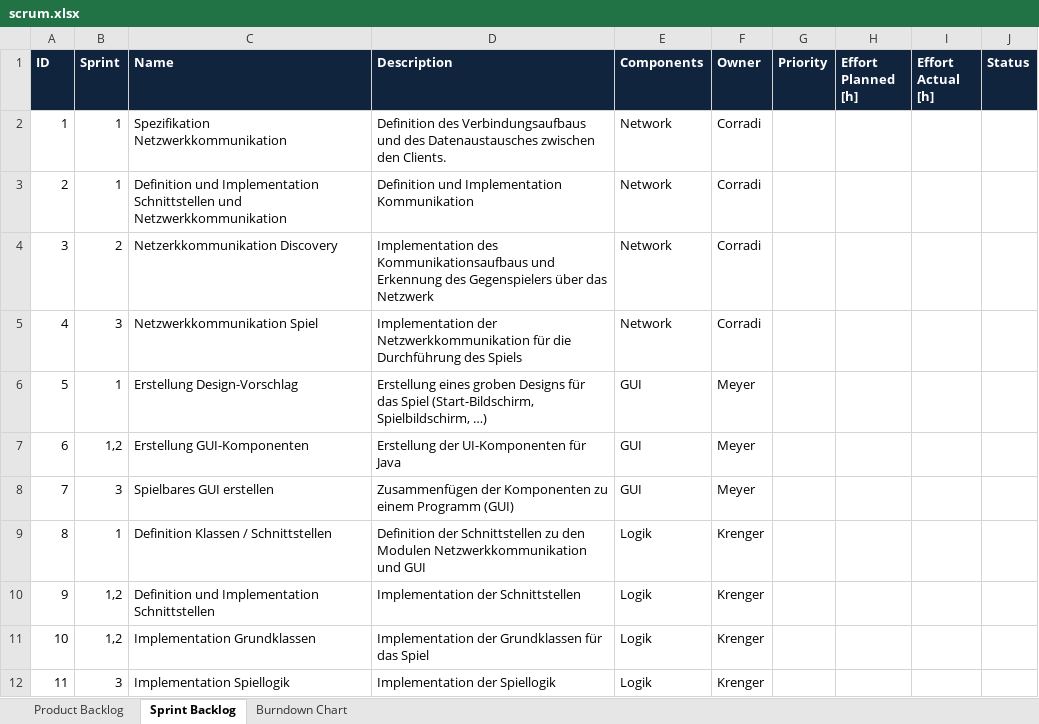
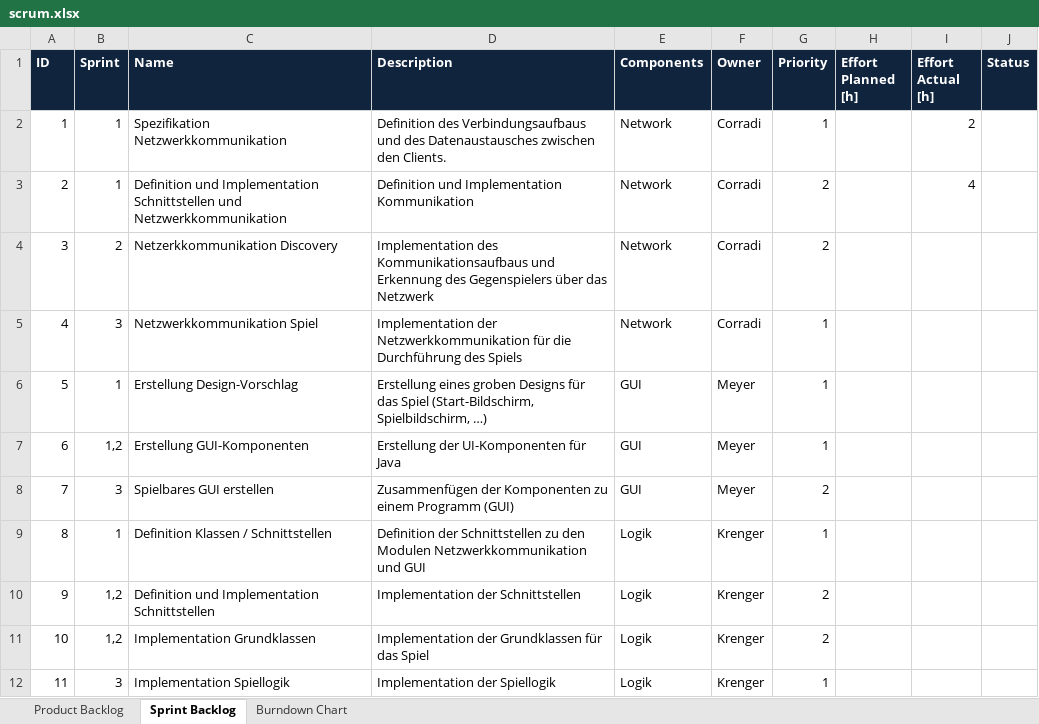
Before and after one commit to simonkrenger/ch.bfh.bti7301.w2013.battleship, an Excel workbook: Battleship/doc/scrum/scrum.xlsx, sheet Sprint Backlog, drawn as a sheet; values as stored, in another font and other column widths than the file's, no borders; the diff names each change by its address in the sheet, - before the commit and + after, or states it on an @@ line.

```diff
--- a/Battleship/doc/scrum/scrum.xlsx (sheet Sprint Backlog)
+++ b/Battleship/doc/scrum/scrum.xlsx (sheet Sprint Backlog)
-G2 (Priority): (empty)
+G2 (Priority): 1
-I2 (Effort Actual [h]): (empty)
+I2 (Effort Actual [h]): 2
-G3:G4 (Priority): (empty)
+G3:G4 (Priority): 2
-I3 (Effort Actual [h]): (empty)
+I3 (Effort Actual [h]): 4
-G5:G7 (Priority): (empty)
+G5:G7 (Priority): 1
-G8 (Priority): (empty)
+G8 (Priority): 2
-G9 (Priority): (empty)
+G9 (Priority): 1
-G10:G11 (Priority): (empty)
+G10:G11 (Priority): 2
-G12 (Priority): (empty)
+G12 (Priority): 1
```
Also changed, not shown: 3 other files.
